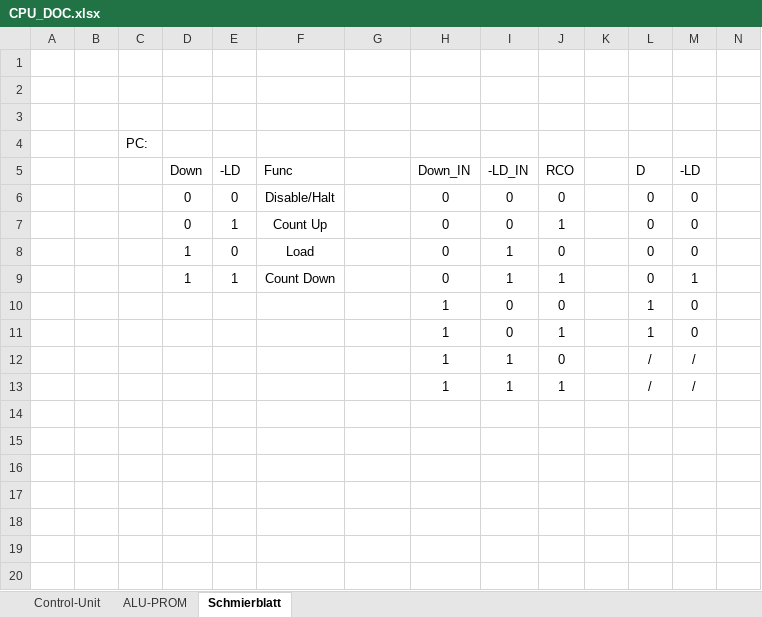
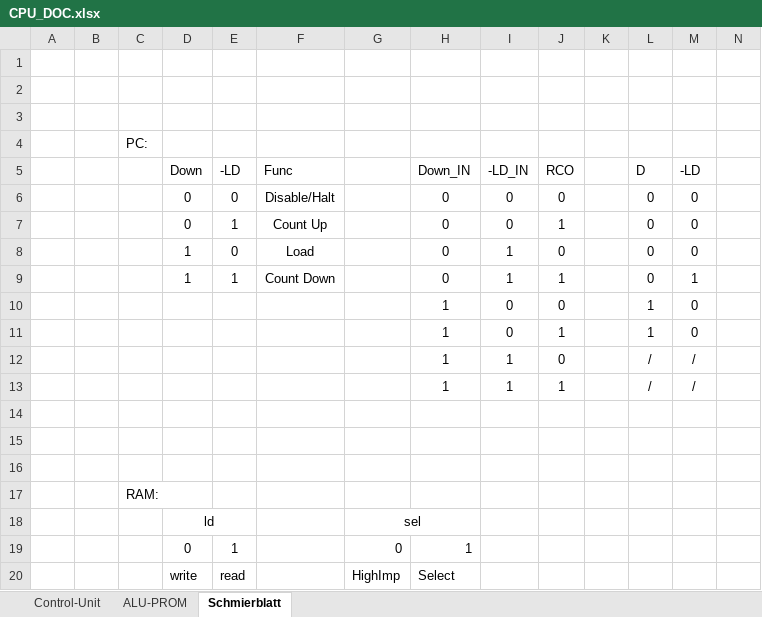
Before and after one commit to timmy0811/Monty08, an Excel workbook: Documentation/CPU_DOC.xlsx, sheet Schmierblatt, drawn as a sheet; only a part is shown; values as stored, in another font and other column widths than the file's, no borders; rows hold the shown columns only; the diff names each change by its address in the sheet, - before the commit and + after, or states it on an @@ line.

```diff
--- a/Documentation/CPU_DOC.xlsx (sheet Schmierblatt)
+++ b/Documentation/CPU_DOC.xlsx (sheet Schmierblatt)
+row 14: (empty)
+row 15: (empty)
+row 16: (empty)
+row 17:  |  | RAM:
+row 18:  |  |  | ld |  |  | sel
+row 19:  |  |  | 0 | 1 |  | 0 | 1
+row 20:  |  |  | write | read |  | HighImp | Select
```
Also changed, not shown: sheet Control-Unit, 4 other files.
